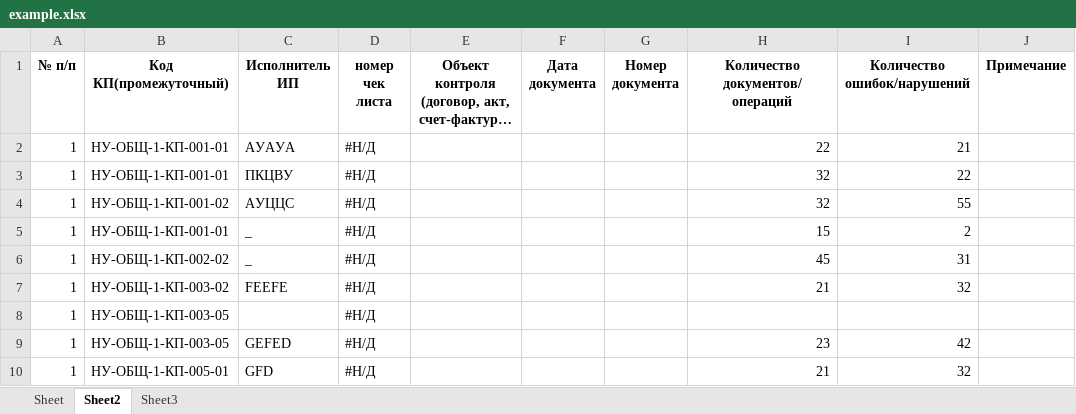
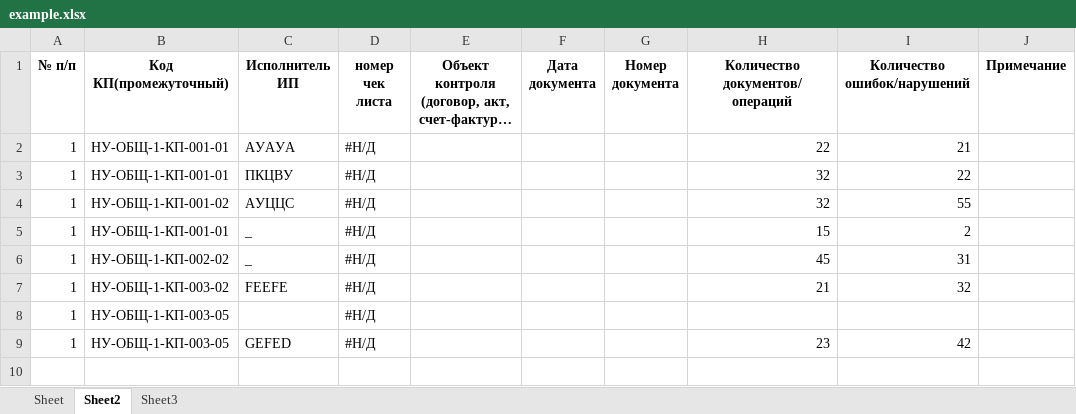
Before and after one commit to ivanzuevvv/pythonProjectExcel22New1AnotherOneDocker, an Excel workbook: excelanalog/example.xlsx, sheet Sheet2, drawn as a sheet; long unchanged cells end in …; values as stored, in another font and other column widths than the file's, no borders; the diff names each change by its address in the sheet, - before the commit and + after, or states it on an @@ line.

```diff
--- a/excelanalog/example.xlsx (sheet Sheet2)
+++ b/excelanalog/example.xlsx (sheet Sheet2)
-row 10: 1 | НУ-ОБЩ-1-КП-005-01 | GFD | #Н/Д |  |  |  | 21 | 32
```
Also changed, not shown: sheet Sheet, sheet Sheet3, 1 other file.
